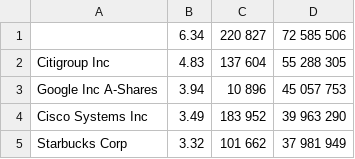
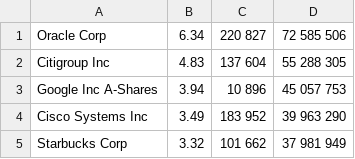
Before and after one commit to Aydin-/Providentia, a CSV file: public/csv/DNBUSA.csv, drawn as a sheet; only a part is shown.

Commit message:
Add missing stock

```diff
--- a/public/csv/DNBUSA.csv
+++ b/public/csv/DNBUSA.csv
@@ -1,2 +1,2 @@
-,6.34,220 827,72 585 506
+Oracle Corp,6.34,220 827,72 585 506
 Citigroup Inc,4.83,137 604,55 288 305
```
